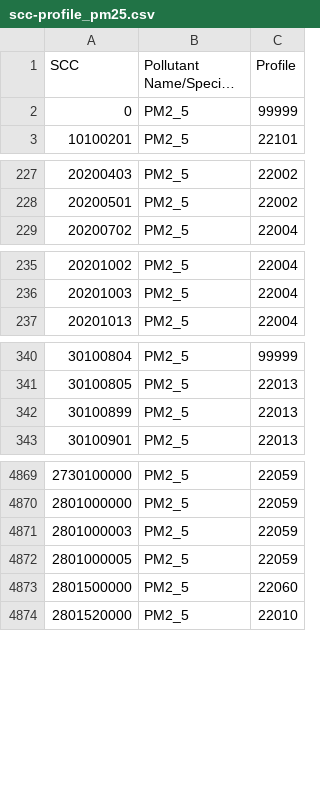
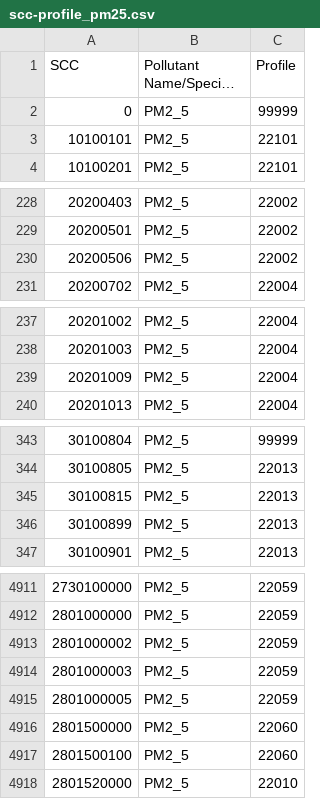
Before and after one commit to JoseAgustin/Emiss_mexico_2008, a CSV file: 09_pm25spec/scc-profile_pm25.csv, drawn as a sheet; only a part is shown, gaps mark what is left out; long unchanged cells end in …; the diff covers the shown part only; the diff names each change by its address in the sheet, - before the commit and + after, or states it on an @@ line.

```diff
--- a/09_pm25spec/scc-profile_pm25.csv
+++ b/09_pm25spec/scc-profile_pm25.csv
+row 3: 10100101 | PM2_5 | 22101
+row 230: 20200506 | PM2_5 | 22002
+row 239: 20201009 | PM2_5 | 22004
+row 345: 30100815 | PM2_5 | 22013
+row 4913: 2801000002 | PM2_5 | 22059
+row 4917: 2801500100 | PM2_5 | 22060
```
Also changed, not shown: 38 added rows elsewhere in this file, 5 other files.
